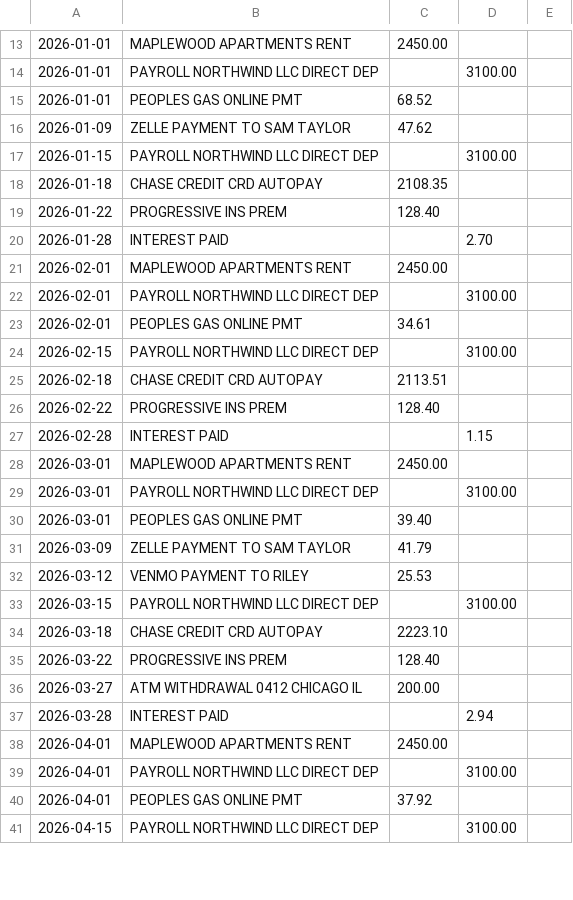
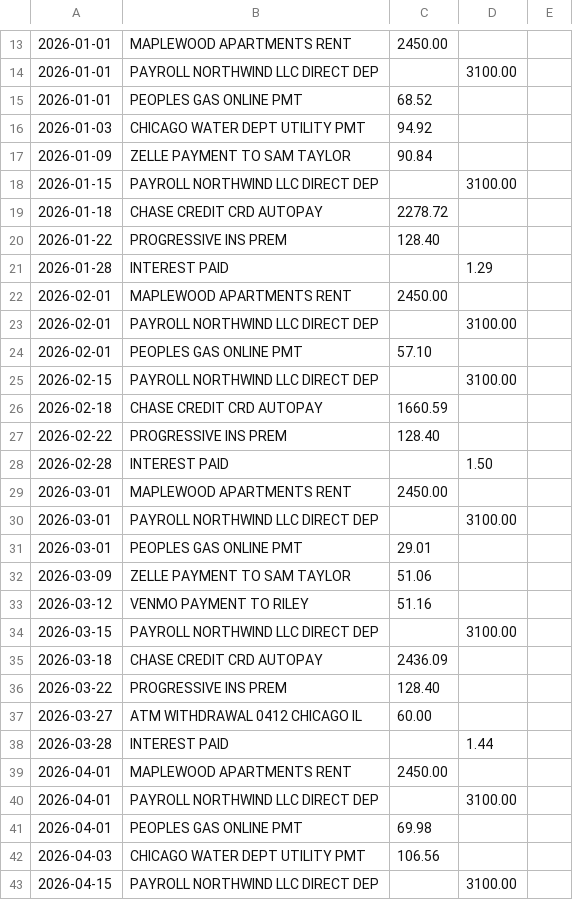
Before and after one commit to spending-app/spending, a CSV file: web/demo/checking.csv, drawn as a sheet; only a part is shown, gaps mark what is left out; addresses are those after the commit; the diff covers the shown part only; the diff names each change by its address in the sheet, - before the commit and + after, or states it on an @@ line.

```diff
--- a/web/demo/checking.csv
+++ b/web/demo/checking.csv
+row 16: 2026-01-03 | CHICAGO WATER DEPT UTILITY PMT | 94.92
-C17: 47.62
+C17: 90.84
-C19: 2108.35
+C19: 2278.72
-D21: 2.70
+D21: 1.29
-C24: 34.61
+C24: 57.10
-C26: 2113.51
+C26: 1660.59
-D28: 1.15
+D28: 1.50
-C31: 39.40
+C31: 29.01
-C32: 41.79
+C32: 51.06
-C33: 25.53
+C33: 51.16
-C35: 2223.10
+C35: 2436.09
-C37: 200.00
+C37: 60.00
-D38: 2.94
+D38: 1.44
-C41: 37.92
+C41: 69.98
+row 42: 2026-04-03 | CHICAGO WATER DEPT UTILITY PMT | 106.56
```
Also changed, not shown: 2 added rows and 27 edited cells elsewhere in this file, web/demo/amex_card.csv, web/demo/apple_card.csv, 7 other files.
